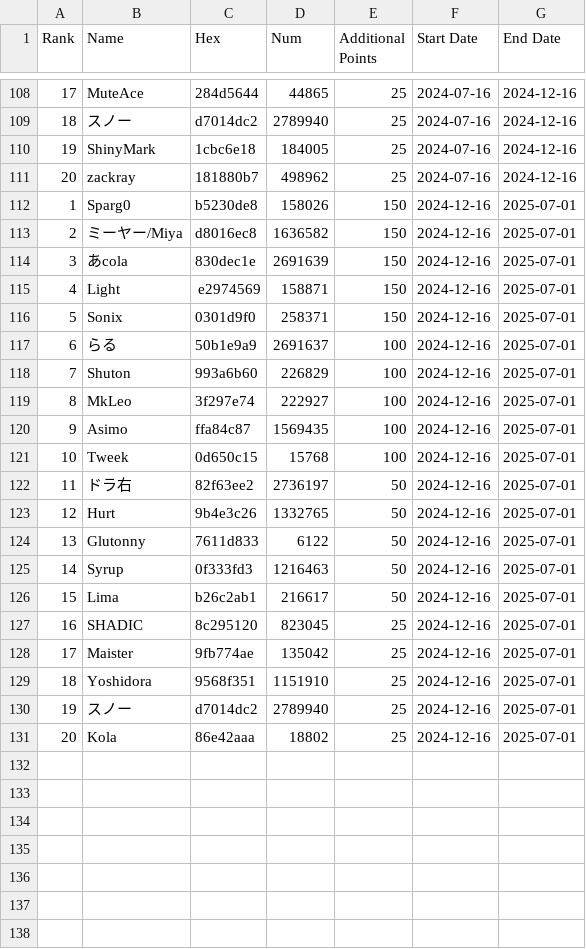
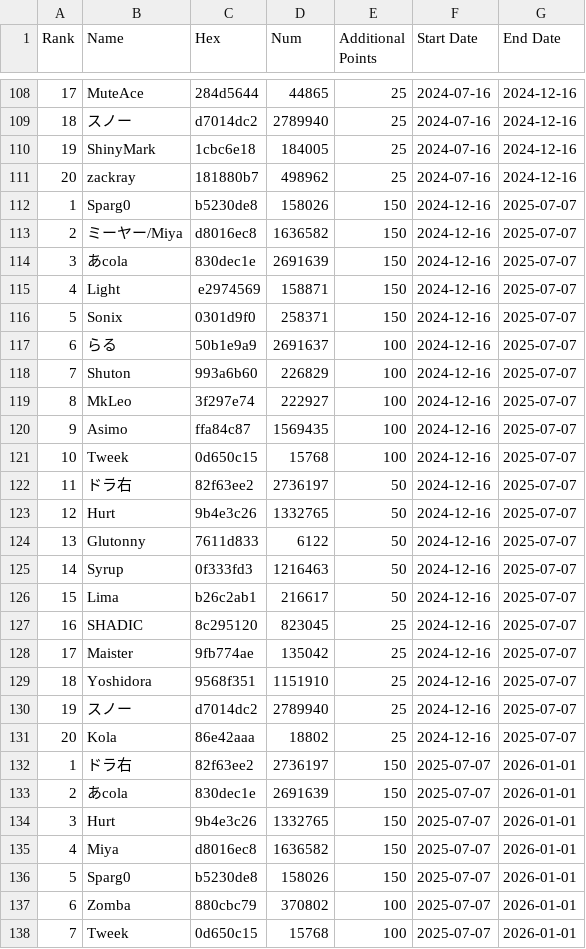
Before and after one commit to kenniky/ultrank-scoring, a CSV file: ultrank_invitational.csv, drawn as a sheet; only a part is shown, gaps mark what is left out; the diff covers the shown part only.

```diff
--- a/ultrank_invitational.csv
+++ b/ultrank_invitational.csv
@@ -111,21 +111,28 @@ Rank,Name,Hex,Num,Additional Points,Start Date,End Date
 20,zackray,181880b7,498962,25,2024-07-16,2024-12-16
-1,Sparg0,b5230de8,158026,150,2024-12-16,2025-07-01
-2,ミーヤー/Miya,d8016ec8,1636582,150,2024-12-16,2025-07-01
-3,あcola,830dec1e,2691639,150,2024-12-16,2025-07-01
-4,Light,e2974569,158871,150,2024-12-16,2025-07-01
-5,Sonix,0301d9f0,258371,150,2024-12-16,2025-07-01
-6,らる,50b1e9a9,2691637,100,2024-12-16,2025-07-01
-7,Shuton,993a6b60,226829,100,2024-12-16,2025-07-01
-8,MkLeo,3f297e74,222927,100,2024-12-16,2025-07-01
-9,Asimo,ffa84c87,1569435,100,2024-12-16,2025-07-01
-10,Tweek,0d650c15,15768,100,2024-12-16,2025-07-01
-11,ドラ右,82f63ee2,2736197,50,2024-12-16,2025-07-01
-12,Hurt,9b4e3c26,1332765,50,2024-12-16,2025-07-01
-13,Glutonny,7611d833,6122,50,2024-12-16,2025-07-01
-14,Syrup,0f333fd3,1216463,50,2024-12-16,2025-07-01
-15,Lima,b26c2ab1,216617,50,2024-12-16,2025-07-01
-16,SHADIC,8c295120,823045,25,2024-12-16,2025-07-01
-17,Maister,9fb774ae,135042,25,2024-12-16,2025-07-01
-18,Yoshidora,9568f351,1151910,25,2024-12-16,2025-07-01
-19,スノー,d7014dc2,2789940,25,2024-12-16,2025-07-01
-20,Kola,86e42aaa,18802,25,2024-12-16,2025-07-01
+1,Sparg0,b5230de8,158026,150,2024-12-16,2025-07-07
+2,ミーヤー/Miya,d8016ec8,1636582,150,2024-12-16,2025-07-07
+3,あcola,830dec1e,2691639,150,2024-12-16,2025-07-07
+4,Light,e2974569,158871,150,2024-12-16,2025-07-07
+5,Sonix,0301d9f0,258371,150,2024-12-16,2025-07-07
+6,らる,50b1e9a9,2691637,100,2024-12-16,2025-07-07
+7,Shuton,993a6b60,226829,100,2024-12-16,2025-07-07
+8,MkLeo,3f297e74,222927,100,2024-12-16,2025-07-07
+9,Asimo,ffa84c87,1569435,100,2024-12-16,2025-07-07
+10,Tweek,0d650c15,15768,100,2024-12-16,2025-07-07
+11,ドラ右,82f63ee2,2736197,50,2024-12-16,2025-07-07
+12,Hurt,9b4e3c26,1332765,50,2024-12-16,2025-07-07
+13,Glutonny,7611d833,6122,50,2024-12-16,2025-07-07
+14,Syrup,0f333fd3,1216463,50,2024-12-16,2025-07-07
+15,Lima,b26c2ab1,216617,50,2024-12-16,2025-07-07
+16,SHADIC,8c295120,823045,25,2024-12-16,2025-07-07
+17,Maister,9fb774ae,135042,25,2024-12-16,2025-07-07
+18,Yoshidora,9568f351,1151910,25,2024-12-16,2025-07-07
+19,スノー,d7014dc2,2789940,25,2024-12-16,2025-07-07
+20,Kola,86e42aaa,18802,25,2024-12-16,2025-07-07
+1,ドラ右,82f63ee2,2736197,150,2025-07-07,2026-01-01
+2,あcola,830dec1e,2691639,150,2025-07-07,2026-01-01
+3,Hurt,9b4e3c26,1332765,150,2025-07-07,2026-01-01
+4,Miya,d8016ec8,1636582,150,2025-07-07,2026-01-01
+5,Sparg0,b5230de8,158026,150,2025-07-07,2026-01-01
+6,Zomba,880cbc79,370802,100,2025-07-07,2026-01-01
+7,Tweek,0d650c15,15768,100,2025-07-07,2026-01-01
```
Also changed, not shown: 13 added rows elsewhere in this file, 3 other files.
